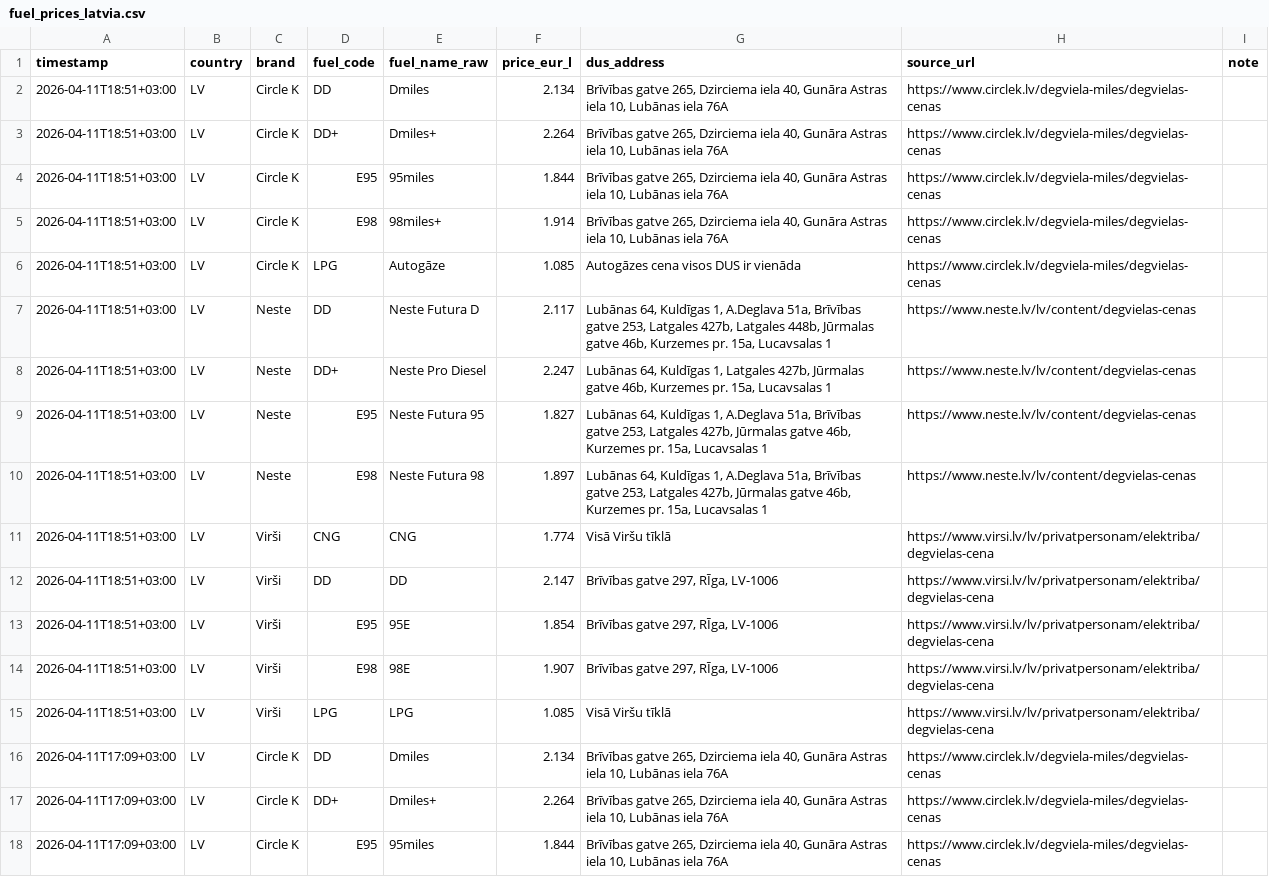
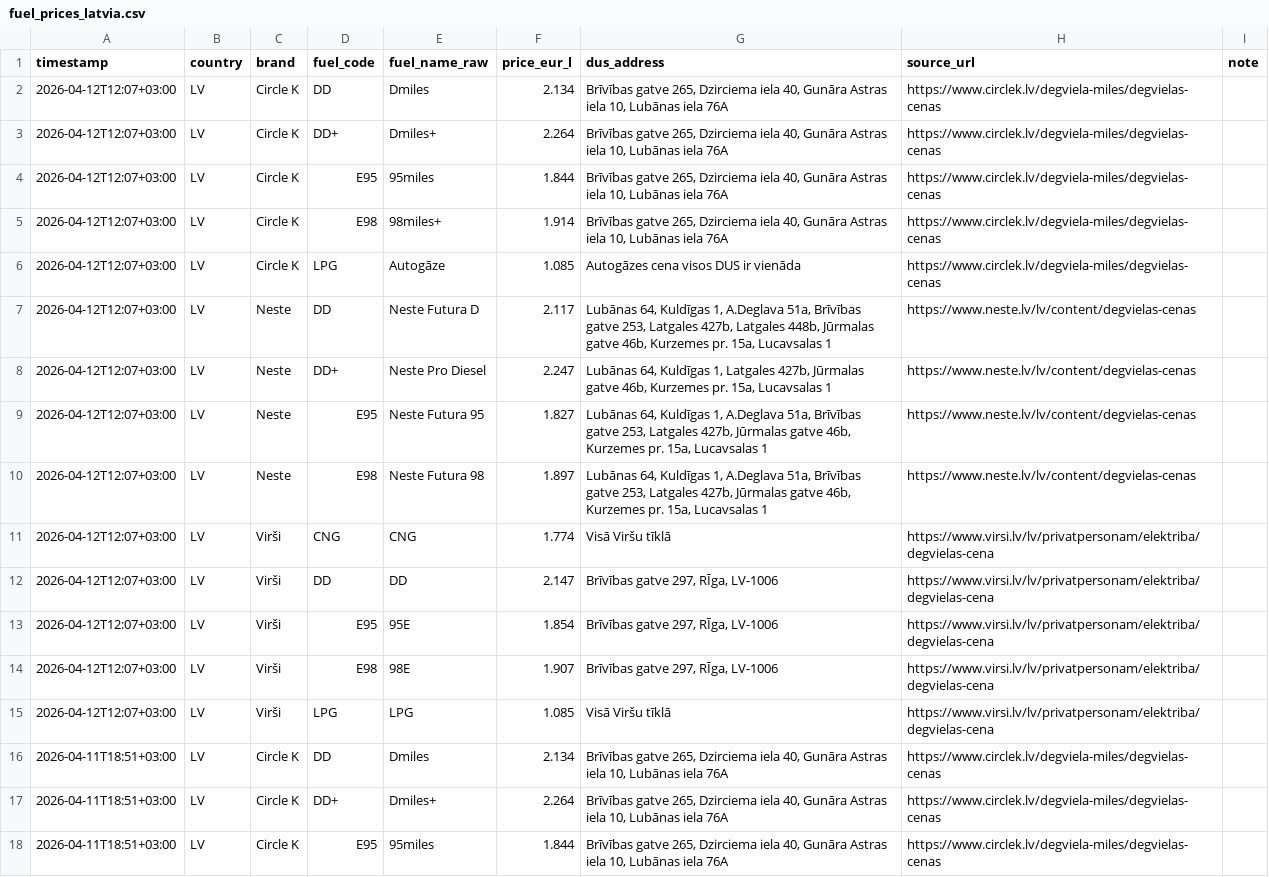
Before and after one commit to em-sig-git/fuel-retail-price-tracker-latvia, a CSV file: data/fuel_prices_latvia.csv, drawn as a sheet; only a part is shown; the shorter side is filled out with more unchanged rows.

```diff
--- a/data/fuel_prices_latvia.csv
+++ b/data/fuel_prices_latvia.csv
@@ -1,2 +1,16 @@
 timestamp;country;brand;fuel_code;fuel_name_raw;price_eur_l;dus_address;source_url;note
+2026-04-12T12:07+03:00;LV;Circle K;DD;Dmiles;2.134;Brīvības gatve 265, Dzirciema iela 40, Gunāra Astras iela 10, Lubānas iela 76A;https://www.circlek.lv/degviela-miles/degvielas-cenas;
+2026-04-12T12:07+03:00;LV;Circle K;DD+;Dmiles+;2.264;Brīvības gatve 265, Dzirciema iela 40, Gunāra Astras iela 10, Lubānas iela 76A;https://www.circlek.lv/degviela-miles/degvielas-cenas;
+2026-04-12T12:07+03:00;LV;Circle K;E95;95miles;1.844;Brīvības gatve 265, Dzirciema iela 40, Gunāra Astras iela 10, Lubānas iela 76A;https://www.circlek.lv/degviela-miles/degvielas-cenas;
+2026-04-12T12:07+03:00;LV;Circle K;E98;98miles+;1.914;Brīvības gatve 265, Dzirciema iela 40, Gunāra Astras iela 10, Lubānas iela 76A;https://www.circlek.lv/degviela-miles/degvielas-cenas;
+2026-04-12T12:07+03:00;LV;Circle K;LPG;Autogāze;1.085;Autogāzes cena visos DUS ir vienāda;https://www.circlek.lv/degviela-miles/degvielas-cenas;
+2026-04-12T12:07+03:00;LV;Neste;DD;Neste Futura D;2.117;Lubānas 64, Kuldīgas 1, A.Deglava 51a, Brīvības gatve 253, Latgales 427b, Latgales 448b, Jūrmalas gatve 46b, Kurzemes pr. 15a, Lucavsalas 1;https://www.neste.lv/lv/content/degvielas-cenas;
+2026-04-12T12:07+03:00;LV;Neste;DD+;Neste Pro Diesel;2.247;Lubānas 64, Kuldīgas 1, Latgales 427b, Jūrmalas gatve 46b, Kurzemes pr. 15a, Lucavsalas 1;https://www.neste.lv/lv/content/degvielas-cenas;
+2026-04-12T12:07+03:00;LV;Neste;E95;Neste Futura 95;1.827;Lubānas 64, Kuldīgas 1, A.Deglava 51a, Brīvības gatve 253, Latgales 427b, Jūrmalas gatve 46b, Kurzemes pr. 15a, Lucavsalas 1;https://www.neste.lv/lv/content/degvielas-cenas;
+2026-04-12T12:07+03:00;LV;Neste;E98;Neste Futura 98;1.897;Lubānas 64, Kuldīgas 1, A.Deglava 51a, Brīvības gatve 253, Latgales 427b, Jūrmalas gatve 46b, Kurzemes pr. 15a, Lucavsalas 1;https://www.neste.lv/lv/content/degvielas-cenas;
+2026-04-12T12:07+03:00;LV;Virši;CNG;CNG;1.774;Visā Viršu tīklā;https://www.virsi.lv/lv/privatpersonam/elektriba/degvielas-cena;
+2026-04-12T12:07+03:00;LV;Virši;DD;DD;2.147;Brīvības gatve 297, RĪga, LV-1006;https://www.virsi.lv/lv/privatpersonam/elektriba/degvielas-cena;
+2026-04-12T12:07+03:00;LV;Virši;E95;95E;1.854;Brīvības gatve 297, RĪga, LV-1006;https://www.virsi.lv/lv/privatpersonam/elektriba/degvielas-cena;
+2026-04-12T12:07+03:00;LV;Virši;E98;98E;1.907;Brīvības gatve 297, RĪga, LV-1006;https://www.virsi.lv/lv/privatpersonam/elektriba/degvielas-cena;
+2026-04-12T12:07+03:00;LV;Virši;LPG;LPG;1.085;Visā Viršu tīklā;https://www.virsi.lv/lv/privatpersonam/elektriba/degvielas-cena;
 2026-04-11T18:51+03:00;LV;Circle K;DD;Dmiles;2.134;Brīvības gatve 265, Dzirciema iela 40, Gunāra Astras iela 10, Lubānas iela 76A;https://www.circlek.lv/degviela-miles/degvielas-cenas;
```
Also changed, not shown: 1 other file.
